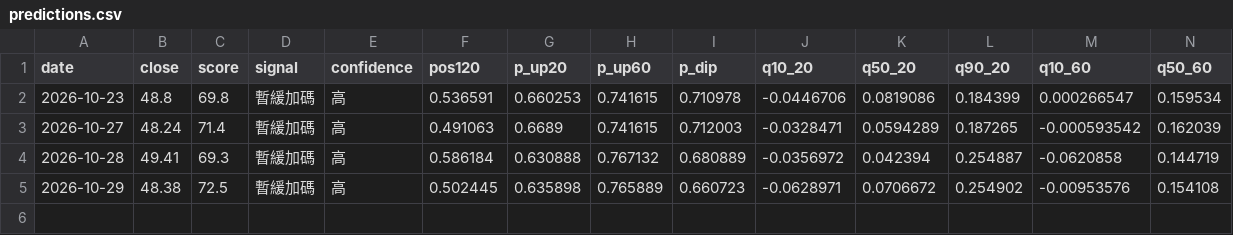
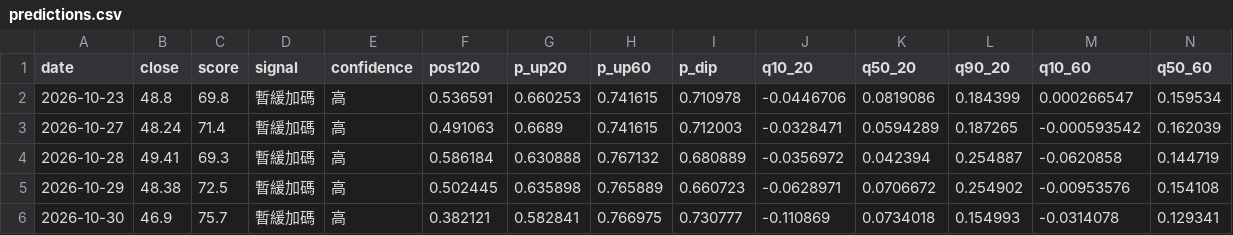
Before and after one commit to SimonNien2004/Stock00881, a CSV file: data/predictions.csv, drawn as a sheet; only a part is shown; rows hold the shown columns only; the diff names each change by its address in the sheet, - before the commit and + after, or states it on an @@ line.

```diff
--- a/data/predictions.csv
+++ b/data/predictions.csv
+row 6: 2026-10-30 | 46.9 | 75.7 | 暫緩加碼 | 高 | 0.382121 | 0.582841 | 0.766975 | 0.730777 | -0.110869 | 0.0734018 | 0.154993 | -0.0314078 | 0.129341
```
Also changed, not shown: data/raw/inst.csv, data/raw/price.csv, 6 other files.
